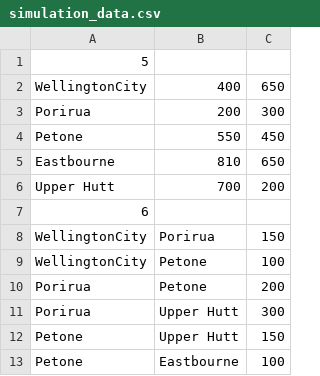
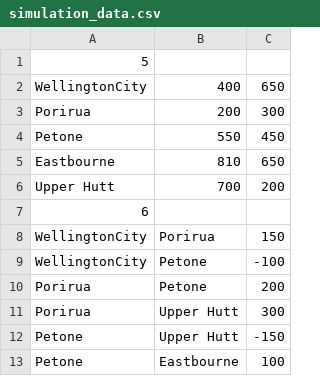
Before and after one commit to boorapi/Dijkstra-s-algorithm, a CSV file: simulation_data.csv, drawn as a sheet.

```diff
--- a/simulation_data.csv
+++ b/simulation_data.csv
@@ -8,6 +8,6 @@ Upper Hutt,700,200
 WellingtonCity,Porirua,150
-WellingtonCity,Petone,100
+WellingtonCity,Petone,-100
 Porirua,Petone,200
 Porirua,Upper Hutt,300
-Petone,Upper Hutt,150
+Petone,Upper Hutt,-150
 Petone,Eastbourne,100
```
Also changed, not shown: 5 other files.
